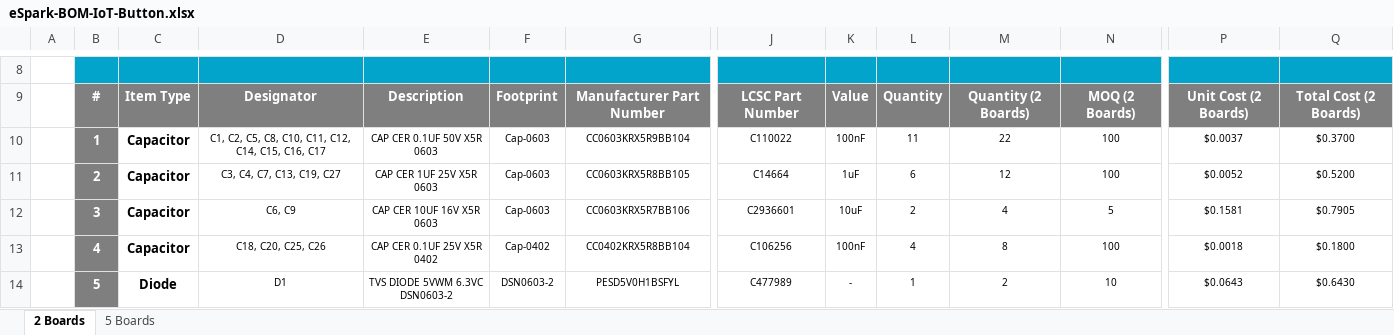
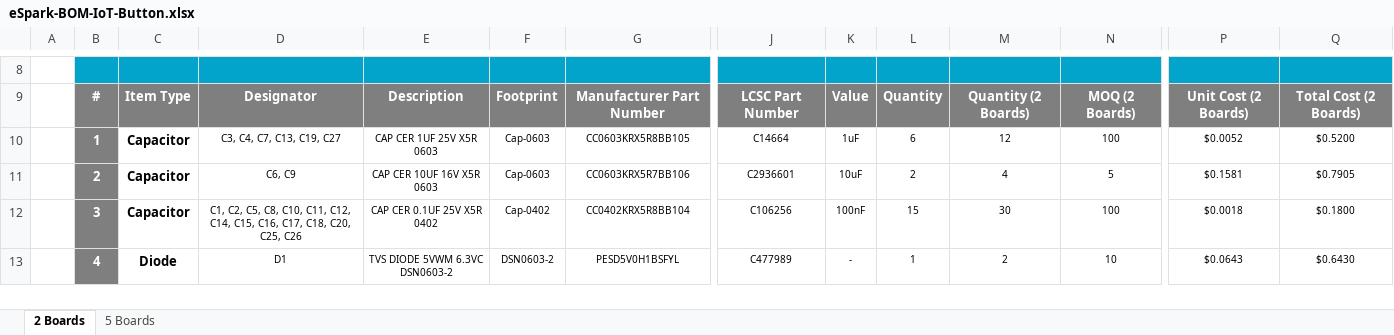
Before and after one commit to eSpark-Backup/smartmasjid-hw, an Excel workbook: Design Files/IoT-Button-v1.2/BOM/eSpark-BOM-IoT-Button.xlsx, sheet 2 Boards, drawn as a sheet; only a part is shown, gaps mark what is left out; values as stored, in another font and other column widths than the file's, no borders; charts and pictures not drawn; removed rows and columns are numbered as before the commit, all else as after; rows hold the shown columns only; the diff covers the shown part only; the diff names each change by its address in the sheet, - before the commit and + after, or states it on an @@ line.

Commit message:
#23 Capacitor and resistor merge

```diff
--- a/Design Files/IoT-Button-v1.2/BOM/eSpark-BOM-IoT-Button.xlsx (sheet 2 Boards)
+++ b/Design Files/IoT-Button-v1.2/BOM/eSpark-BOM-IoT-Button.xlsx (sheet 2 Boards)
-D10: C1, C2, C5, C8, C10, C11, C12, C14, C15, C16, C17
+D10: C3, C4, C7, C13, C19, C27
-E10: CAP CER 0.1UF 50V X5R 0603
+E10: CAP CER 1UF 25V X5R 0603
-G10: CC0603KRX5R9BB104
+G10: CC0603KRX5R8BB105
-J10: C110022
+J10: C14664
-K10: 100nF
+K10: 1uF
-L10: 11
+L10: 6
-M10: 22
+M10: 12
-P10: $0.0037
+P10: $0.0052
-Q10: $0.3700
+Q10: $0.5200
-D11: C3, C4, C7, C13, C19, C27
+D11: C6, C9
-E11: CAP CER 1UF 25V X5R 0603
+E11: CAP CER 10UF 16V X5R 0603
-G11: CC0603KRX5R8BB105
+G11: CC0603KRX5R7BB106
-J11: C14664
+J11: C2936601
-K11: 1uF
+K11: 10uF
-L11: 6
+L11: 2
-M11: 12
+M11: 4
-N11: 100
+N11: 5
-P11: $0.0052
+P11: $0.1581
-Q11: $0.5200
+Q11: $0.7905
-D12: C6, C9
+D12: C1, C2, C5, C8, C10, C11, C12, C14, C15, C16, C17, C18, C20, C25, C26
-E12: CAP CER 10UF 16V X5R 0603
+E12: CAP CER 0.1UF 25V X5R 0402
-F12: Cap-0603
+F12: Cap-0402
-G12: CC0603KRX5R7BB106
+G12: CC0402KRX5R8BB104
-J12: C2936601
+J12: C106256
-K12: 10uF
+K12: 100nF
-L12: 2
+L12: 15
-M12: 4
+M12: 30
-N12: 5
+N12: 100
-P12: $0.1581
+P12: $0.0018
-Q12: $0.7905
+Q12: $0.1800
-row 13:  | 4 | Capacitor | C18, C20, C25, C26 | CAP CER 0.1UF 25V X5R 0402 | Cap-0402 | CC0402KRX5R8BB104 | C106256 | 100nF | 4 | 8 | 100 | $0.0018 | $0.1800
-B13: 5
+B13: 4
```
Also changed, not shown: 2 added rows, 3 removed rows and 82 edited cells elsewhere in this sheet, sheet 5 Boards, formulas that keep their value.
